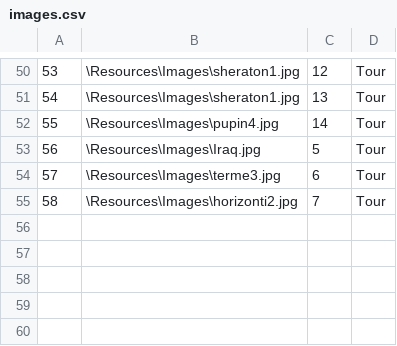
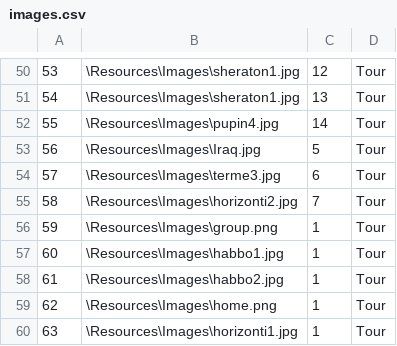
Before and after one commit to kzi-nastava/sims-ra-2024-group-6-team-a, a CSV file: Resources/Data/images.csv, drawn as a sheet; only a part is shown, gaps mark what is left out.

Commit message:
Added checkpoints logic & fixed LiveTour.xaml

```diff
--- a/Resources/Data/images.csv
+++ b/Resources/Data/images.csv
@@ -55 +55,6 @@
 58|\Resources\Images\horizonti2.jpg|7|Tour
+59|\Resources\Images\group.png|1|Tour
+60|\Resources\Images\habbo1.jpg|1|Tour
+61|\Resources\Images\habbo2.jpg|1|Tour
+62|\Resources\Images\home.png|1|Tour
+63|\Resources\Images\horizonti1.jpg|1|Tour
```
Also changed, not shown: Resources/Data/guests.csv, Resources/Data/locations.csv, 17 other files.
